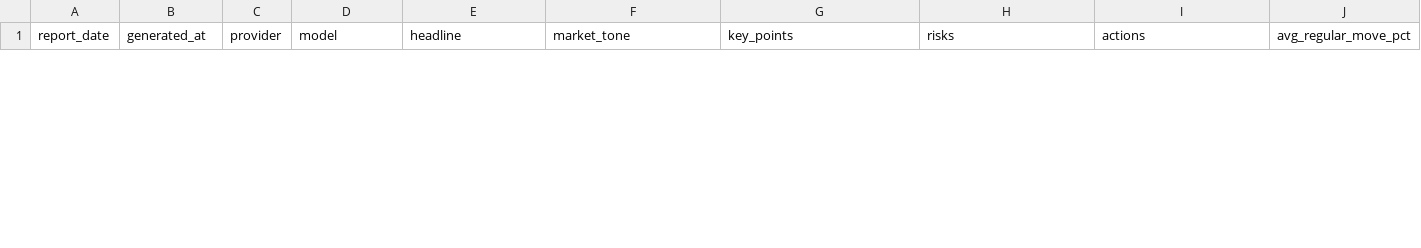
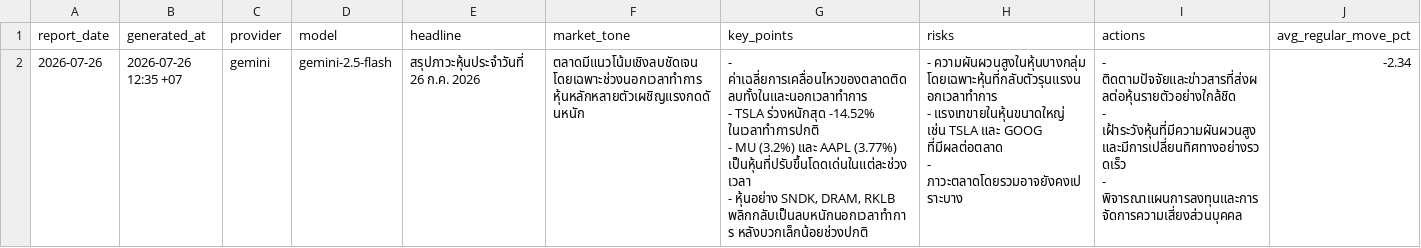
Before and after one commit to Rubbzap/Ai-Stock_Automation, a CSV file: data/ai_summary.csv, drawn as a sheet; only a part is shown; rows hold the shown columns only; ↵ is a line break in a cell; the diff covers the shown part only; the diff names each change by its address in the sheet, - before the commit and + after, or states it on an @@ line.

```diff
--- a/data/ai_summary.csv
+++ b/data/ai_summary.csv
+row 2: 2026-07-26 | 2026-07-26 12:35 +07 | gemini | gemini-2.5-flash | สรุปภาวะหุ้นประจำวันที่ 26 ก.ค. 2026 | ตลาดมีแนวโน้มเชิงลบชัดเจน โดยเฉพาะช่วงนอกเวลาทำการ หุ้นหลักหลายตัวเผชิญแรงกดดันหนัก | - ค่าเฉลี่ยการเคลื่อนไหวของตลาดติดลบทั้งในและนอกเวลาทำการ ↵ - TSLA ร่วงหนักสุด -14.52% ในเวลาทำการปกติ ↵ - MU (3.2%) และ AAPL (3.77%) เป็นหุ้นที่ปรับขึ้นโดดเด่นในแต่ละช่วงเวลา ↵ - หุ้นอย่าง SNDK, DRAM, RKLB พลิกกลับเป็นลบหนักนอกเวลาทำการ หลังบวกเล็กน้อยช่วงปกติ | - ความผันผวนสูงในหุ้นบางกลุ่ม โดยเฉพาะหุ้นที่กลับตัวรุนแรงนอกเวลาทำการ ↵ - แรงเทขายในหุ้นขนาดใหญ่ เช่น TSLA และ GOOG ที่มีผลต่อตลาด ↵ - ภาวะตลาดโดยรวมอาจยังคงเปราะบาง | - ติดตามปัจจัยและข่าวสารที่ส่งผลต่อหุ้นรายตัวอย่างใกล้ชิด ↵ - เฝ้าระวังหุ้นที่มีความผันผวนสูงและมีการเปลี่ยนทิศทางอย่างรวดเร็ว ↵ - พิจารณาแผนการลงทุนและการจัดการความเสี่ยงส่วนบุคคล | -2.34
```
Also changed, not shown: 1 removed row elsewhere in this file, data/reports.csv, 3 other files.
